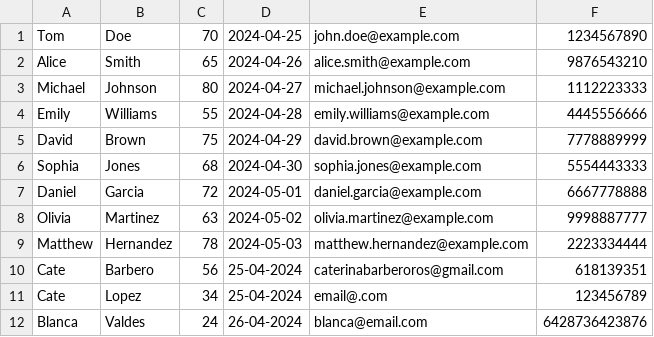
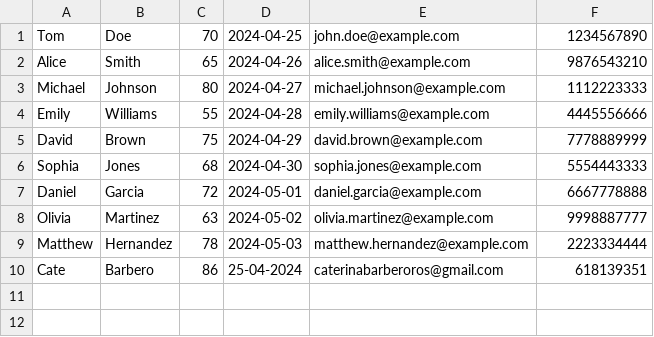
Before and after one commit to aallendez/WeightC, a CSV file: src/database.csv, drawn as a sheet.

```diff
--- a/src/database.csv
+++ b/src/database.csv
@@ -9,4 +9,2 @@ Olivia,Martinez,63,2024-05-02,olivia.martinez@example.com,9998887777
 Matthew,Hernandez,78,2024-05-03,matthew.hernandez@example.com,2223334444
-Cate,Barbero,56,25-04-2024,caterinabarberoros@gmail.com,618139351
-Cate,Lopez,34,25-04-2024,email@.com,123456789
-Blanca,Valdes,24,26-04-2024,blanca@email.com,6428736423876
+Cate,Barbero,86,25-04-2024,caterinabarberoros@gmail.com,618139351
```
Also changed, not shown: 6 other files.
